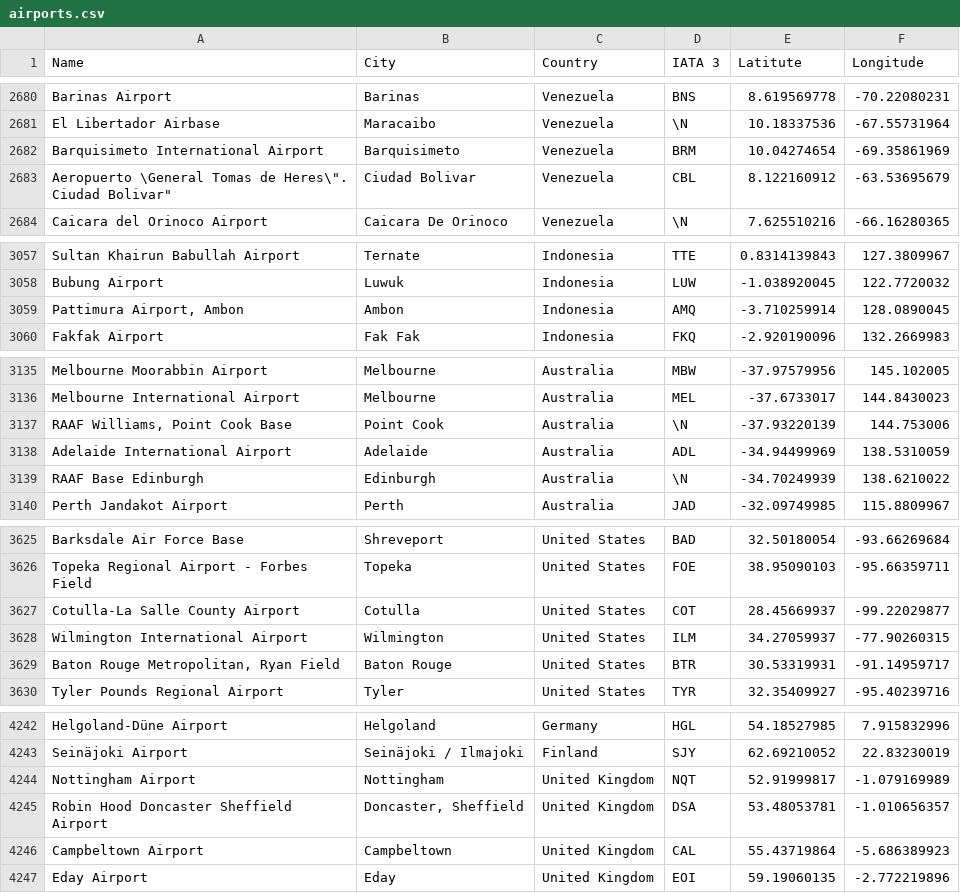
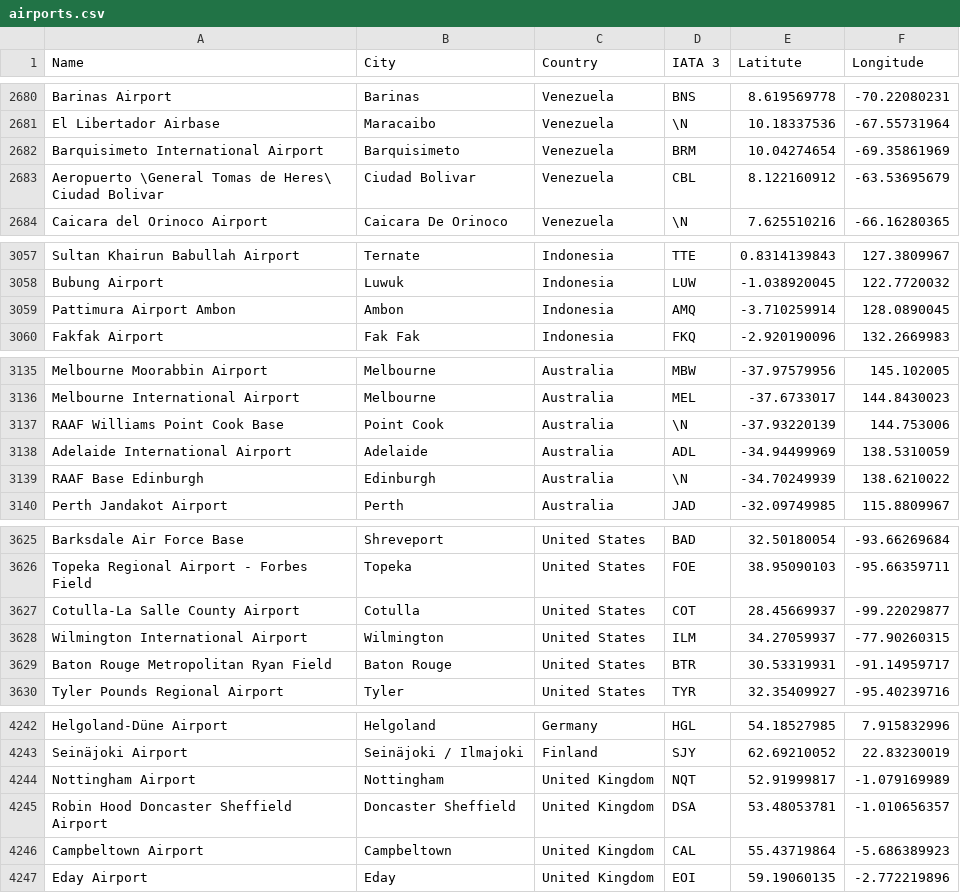
Before and after one commit to FrankTian0906/TakeHome, a CSV file: app/src/main/res/raw/airports.csv, drawn as a sheet; only a part is shown, gaps mark what is left out; the diff covers the shown part only.

```diff
--- a/app/src/main/res/raw/airports.csv
+++ b/app/src/main/res/raw/airports.csv
@@ -2682,3 +2682,3 @@ El Libertador Airbase,Maracaibo,Venezuela,\N,10.18337536,-67.55731964
 Barquisimeto International Airport,Barquisimeto,Venezuela,BRM,10.04274654,-69.35861969
-"Aeropuerto \General Tomas de Heres\"". Ciudad Bolivar""",Ciudad Bolivar,Venezuela,CBL,8.122160912,-63.53695679
+Aeropuerto \General Tomas de Heres\ Ciudad Bolivar,Ciudad Bolivar,Venezuela,CBL,8.122160912,-63.53695679
 Caicara del Orinoco Airport,Caicara De Orinoco,Venezuela,\N,7.625510216,-66.16280365
@@ -3058,3 +3058,3 @@ Sultan Khairun Babullah Airport,Ternate,Indonesia,TTE,0.8314139843,127.3809967
 Bubung Airport,Luwuk,Indonesia,LUW,-1.038920045,122.7720032
-"Pattimura Airport, Ambon",Ambon,Indonesia,AMQ,-3.710259914,128.0890045
+Pattimura Airport Ambon,Ambon,Indonesia,AMQ,-3.710259914,128.0890045
 Fakfak Airport,Fak Fak,Indonesia,FKQ,-2.920190096,132.2669983
@@ -3136,3 +3136,3 @@ Melbourne Moorabbin Airport,Melbourne,Australia,MBW,-37.97579956,145.102005
 Melbourne International Airport,Melbourne,Australia,MEL,-37.6733017,144.8430023
-"RAAF Williams, Point Cook Base",Point Cook,Australia,\N,-37.93220139,144.753006
+RAAF Williams Point Cook Base,Point Cook,Australia,\N,-37.93220139,144.753006
 Adelaide International Airport,Adelaide,Australia,ADL,-34.94499969,138.5310059
@@ -3628,3 +3628,3 @@ Cotulla-La Salle County Airport,Cotulla,United States,COT,28.45669937,-99.220298
 Wilmington International Airport,Wilmington,United States,ILM,34.27059937,-77.90260315
-"Baton Rouge Metropolitan, Ryan Field",Baton Rouge,United States,BTR,30.53319931,-91.14959717
+Baton Rouge Metropolitan Ryan Field,Baton Rouge,United States,BTR,30.53319931,-91.14959717
 Tyler Pounds Regional Airport,Tyler,United States,TYR,32.35409927,-95.40239716
@@ -4244,3 +4244,3 @@ Seinäjoki Airport,Seinäjoki / Ilmajoki,Finland,SJY,62.69210052,22.83230019
 Nottingham Airport,Nottingham,United Kingdom,NQT,52.91999817,-1.079169989
-Robin Hood Doncaster Sheffield Airport,"Doncaster, Sheffield",United Kingdom,DSA,53.48053781,-1.010656357
+Robin Hood Doncaster Sheffield Airport,Doncaster Sheffield,United Kingdom,DSA,53.48053781,-1.010656357
 Campbeltown Airport,Campbeltown,United Kingdom,CAL,55.43719864,-5.686389923
```
Also changed, not shown: 17 edited cells elsewhere in this file, 5 other files.
